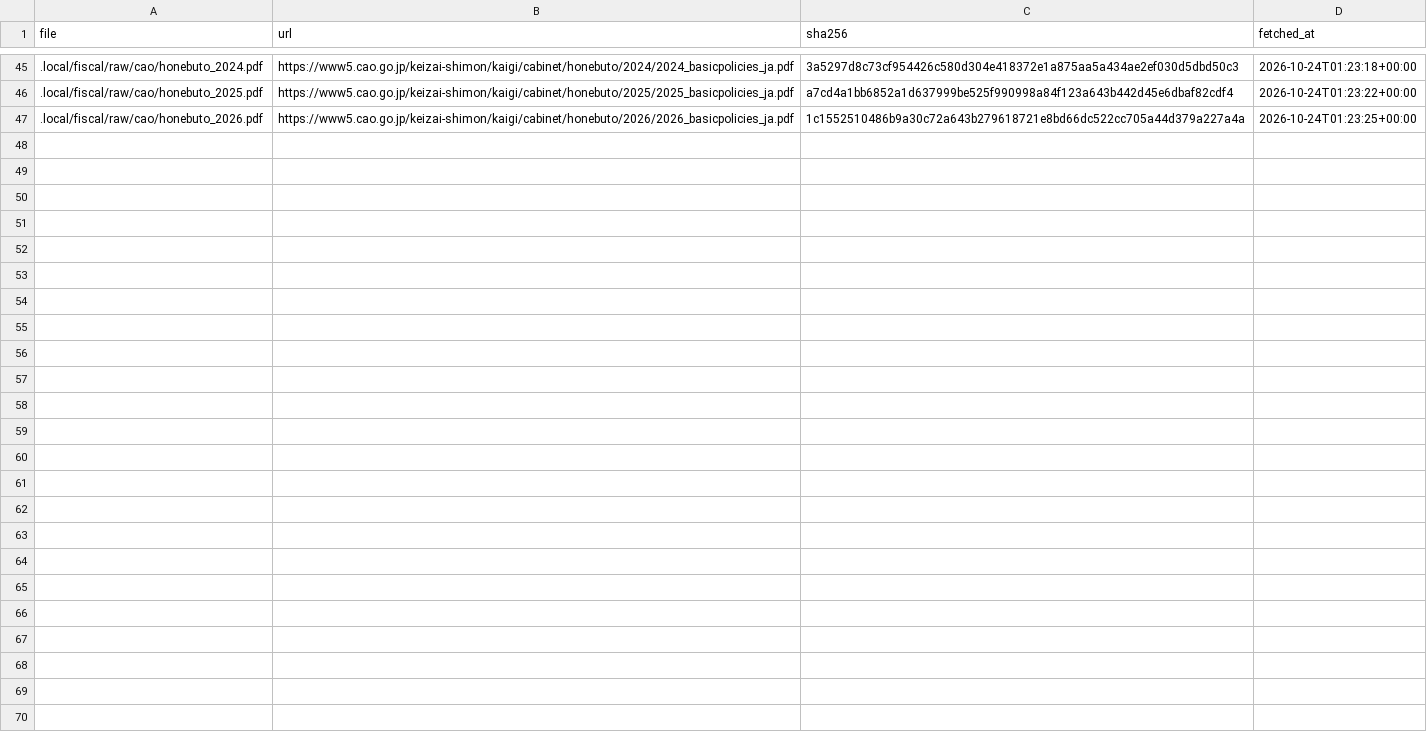
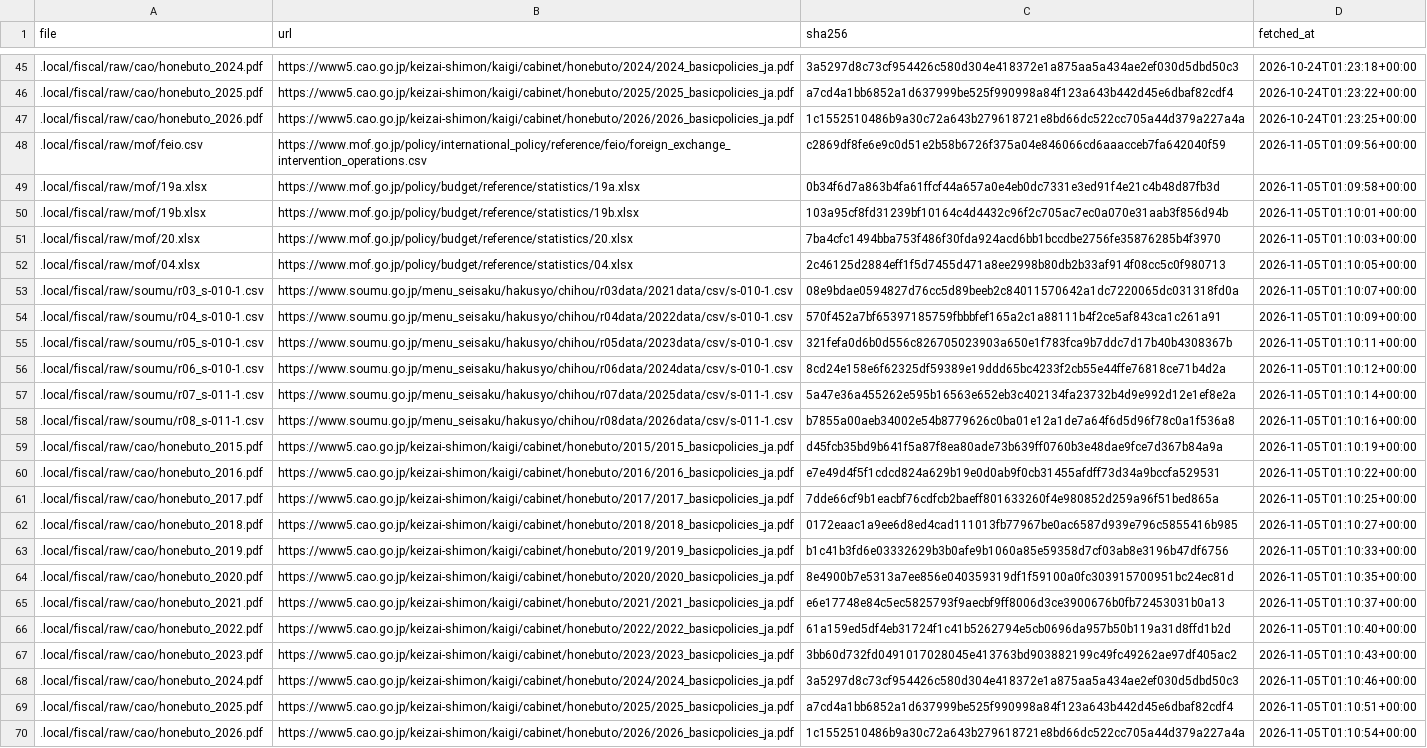
Before and after one commit to nexus-ai-2045/public-interest-lens, a CSV file: data/acquired/fiscal/manifest.csv, drawn as a sheet; only a part is shown, gaps mark what is left out.

```diff
--- a/data/acquired/fiscal/manifest.csv
+++ b/data/acquired/fiscal/manifest.csv
@@ -47 +47,24 @@ file,url,sha256,fetched_at
 .local/fiscal/raw/cao/honebuto_2026.pdf,https://www5.cao.go.jp/keizai-shimon/kaigi/cabinet/honebuto/2026/2026_basicpolicies_ja.pdf,1c1552510486b9a30c72a643b279618721e8bd66dc522cc705a44d379a227a4a,2026-10-24T01:23:25+00:00
+.local/fiscal/raw/mof/feio.csv,https://www.mof.go.jp/policy/international_policy/reference/feio/foreign_exchange_intervention_operations.csv,c2869df8fe6e9c0d51e2b58b6726f375a04e846066cd6aaacceb7fa642040f59,2026-11-05T01:09:56+00:00
+.local/fiscal/raw/mof/19a.xlsx,https://www.mof.go.jp/policy/budget/reference/statistics/19a.xlsx,0b34f6d7a863b4fa61ffcf44a657a0e4eb0dc7331e3ed91f4e21c4b48d87fb3d,2026-11-05T01:09:58+00:00
+.local/fiscal/raw/mof/19b.xlsx,https://www.mof.go.jp/policy/budget/reference/statistics/19b.xlsx,103a95cf8fd31239bf10164c4d4432c96f2c705ac7ec0a070e31aab3f856d94b,2026-11-05T01:10:01+00:00
+.local/fiscal/raw/mof/20.xlsx,https://www.mof.go.jp/policy/budget/reference/statistics/20.xlsx,7ba4cfc1494bba753f486f30fda924acd6bb1bccdbe2756fe35876285b4f3970,2026-11-05T01:10:03+00:00
+.local/fiscal/raw/mof/04.xlsx,https://www.mof.go.jp/policy/budget/reference/statistics/04.xlsx,2c46125d2884eff1f5d7455d471a8ee2998b80db2b33af914f08cc5c0f980713,2026-11-05T01:10:05+00:00
+.local/fiscal/raw/soumu/r03_s-010-1.csv,https://www.soumu.go.jp/menu_seisaku/hakusyo/chihou/r03data/2021data/csv/s-010-1.csv,08e9bdae0594827d76cc5d89beeb2c84011570642a1dc7220065dc031318fd0a,2026-11-05T01:10:07+00:00
+.local/fiscal/raw/soumu/r04_s-010-1.csv,https://www.soumu.go.jp/menu_seisaku/hakusyo/chihou/r04data/2022data/csv/s-010-1.csv,570f452a7bf65397185759fbbbfef165a2c1a88111b4f2ce5af843ca1c261a91,2026-11-05T01:10:09+00:00
+.local/fiscal/raw/soumu/r05_s-010-1.csv,https://www.soumu.go.jp/menu_seisaku/hakusyo/chihou/r05data/2023data/csv/s-010-1.csv,321fefa0d6b0d556c826705023903a650e1f783fca9b7ddc7d17b40b4308367b,2026-11-05T01:10:11+00:00
+.local/fiscal/raw/soumu/r06_s-010-1.csv,https://www.soumu.go.jp/menu_seisaku/hakusyo/chihou/r06data/2024data/csv/s-010-1.csv,8cd24e158e6f62325df59389e19ddd65bc4233f2cb55e44ffe76818ce71b4d2a,2026-11-05T01:10:12+00:00
+.local/fiscal/raw/soumu/r07_s-011-1.csv,https://www.soumu.go.jp/menu_seisaku/hakusyo/chihou/r07data/2025data/csv/s-011-1.csv,5a47e36a455262e595b16563e652eb3c402134fa23732b4d9e992d12e1ef8e2a,2026-11-05T01:10:14+00:00
+.local/fiscal/raw/soumu/r08_s-011-1.csv,https://www.soumu.go.jp/menu_seisaku/hakusyo/chihou/r08data/2026data/csv/s-011-1.csv,b7855a00aeb34002e54b8779626c0ba01e12a1de7a64f6d5d96f78c0a1f536a8,2026-11-05T01:10:16+00:00
+.local/fiscal/raw/cao/honebuto_2015.pdf,https://www5.cao.go.jp/keizai-shimon/kaigi/cabinet/honebuto/2015/2015_basicpolicies_ja.pdf,d45fcb35bd9b641f5a87f8ea80ade73b639ff0760b3e48dae9fce7d367b84a9a,2026-11-05T01:10:19+00:00
+.local/fiscal/raw/cao/honebuto_2016.pdf,https://www5.cao.go.jp/keizai-shimon/kaigi/cabinet/honebuto/2016/2016_basicpolicies_ja.pdf,e7e49d4f5f1cdcd824a629b19e0d0ab9f0cb31455afdff73d34a9bccfa529531,2026-11-05T01:10:22+00:00
+.local/fiscal/raw/cao/honebuto_2017.pdf,https://www5.cao.go.jp/keizai-shimon/kaigi/cabinet/honebuto/2017/2017_basicpolicies_ja.pdf,7dde66cf9b1eacbf76cdfcb2baeff801633260f4e980852d259a96f51bed865a,2026-11-05T01:10:25+00:00
+.local/fiscal/raw/cao/honebuto_2018.pdf,https://www5.cao.go.jp/keizai-shimon/kaigi/cabinet/honebuto/2018/2018_basicpolicies_ja.pdf,0172eaac1a9ee6d8ed4cad111013fb77967be0ac6587d939e796c5855416b985,2026-11-05T01:10:27+00:00
+.local/fiscal/raw/cao/honebuto_2019.pdf,https://www5.cao.go.jp/keizai-shimon/kaigi/cabinet/honebuto/2019/2019_basicpolicies_ja.pdf,b1c41b3fd6e03332629b3b0afe9b1060a85e59358d7cf03ab8e3196b47df6756,2026-11-05T01:10:33+00:00
+.local/fiscal/raw/cao/honebuto_2020.pdf,https://www5.cao.go.jp/keizai-shimon/kaigi/cabinet/honebuto/2020/2020_basicpolicies_ja.pdf,8e4900b7e5313a7ee856e040359319df1f59100a0fc303915700951bc24ec81d,2026-11-05T01:10:35+00:00
+.local/fiscal/raw/cao/honebuto_2021.pdf,https://www5.cao.go.jp/keizai-shimon/kaigi/cabinet/honebuto/2021/2021_basicpolicies_ja.pdf,e6e17748e84c5ec5825793f9aecbf9ff8006d3ce3900676b0fb72453031b0a13,2026-11-05T01:10:37+00:00
+.local/fiscal/raw/cao/honebuto_2022.pdf,https://www5.cao.go.jp/keizai-shimon/kaigi/cabinet/honebuto/2022/2022_basicpolicies_ja.pdf,61a159ed5df4eb31724f1c41b5262794e5cb0696da957b50b119a31d8ffd1b2d,2026-11-05T01:10:40+00:00
+.local/fiscal/raw/cao/honebuto_2023.pdf,https://www5.cao.go.jp/keizai-shimon/kaigi/cabinet/honebuto/2023/2023_basicpolicies_ja.pdf,3bb60d732fd0491017028045e413763bd903882199c49fc49262ae97df405ac2,2026-11-05T01:10:43+00:00
+.local/fiscal/raw/cao/honebuto_2024.pdf,https://www5.cao.go.jp/keizai-shimon/kaigi/cabinet/honebuto/2024/2024_basicpolicies_ja.pdf,3a5297d8c73cf954426c580d304e418372e1a875aa5a434ae2ef030d5dbd50c3,2026-11-05T01:10:46+00:00
+.local/fiscal/raw/cao/honebuto_2025.pdf,https://www5.cao.go.jp/keizai-shimon/kaigi/cabinet/honebuto/2025/2025_basicpolicies_ja.pdf,a7cd4a1bb6852a1d637999be525f990998a84f123a643b442d45e6dbaf82cdf4,2026-11-05T01:10:51+00:00
+.local/fiscal/raw/cao/honebuto_2026.pdf,https://www5.cao.go.jp/keizai-shimon/kaigi/cabinet/honebuto/2026/2026_basicpolicies_ja.pdf,1c1552510486b9a30c72a643b279618721e8bd66dc522cc705a44d379a227a4a,2026-11-05T01:10:54+00:00
```
Also changed, not shown: data/acquired/fiscal-more/manifest.csv, data/acquired/oecd-industry/manifest.csv, 17 other files.
